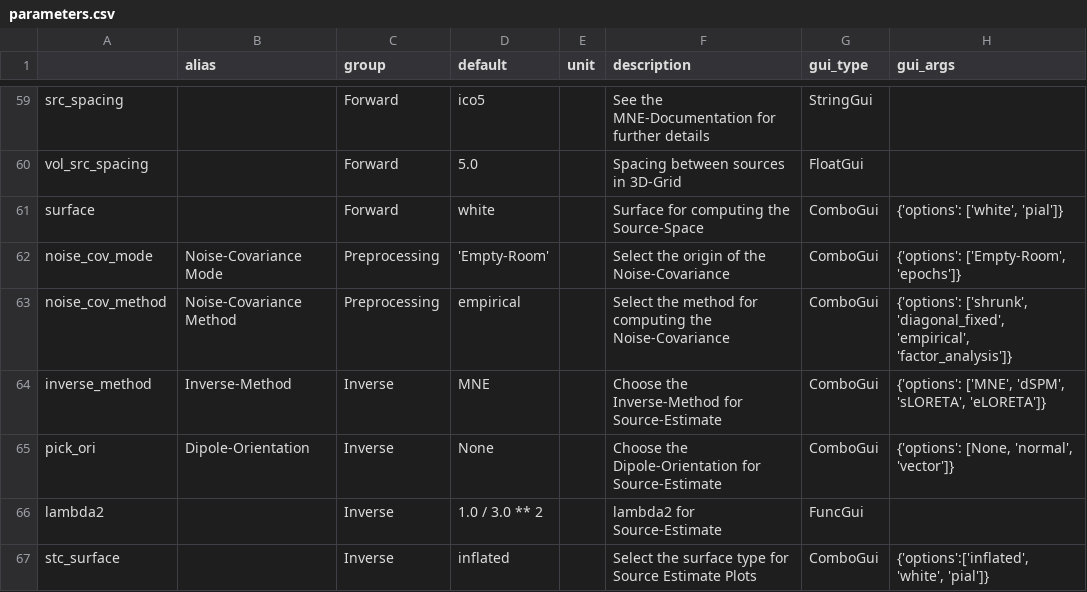
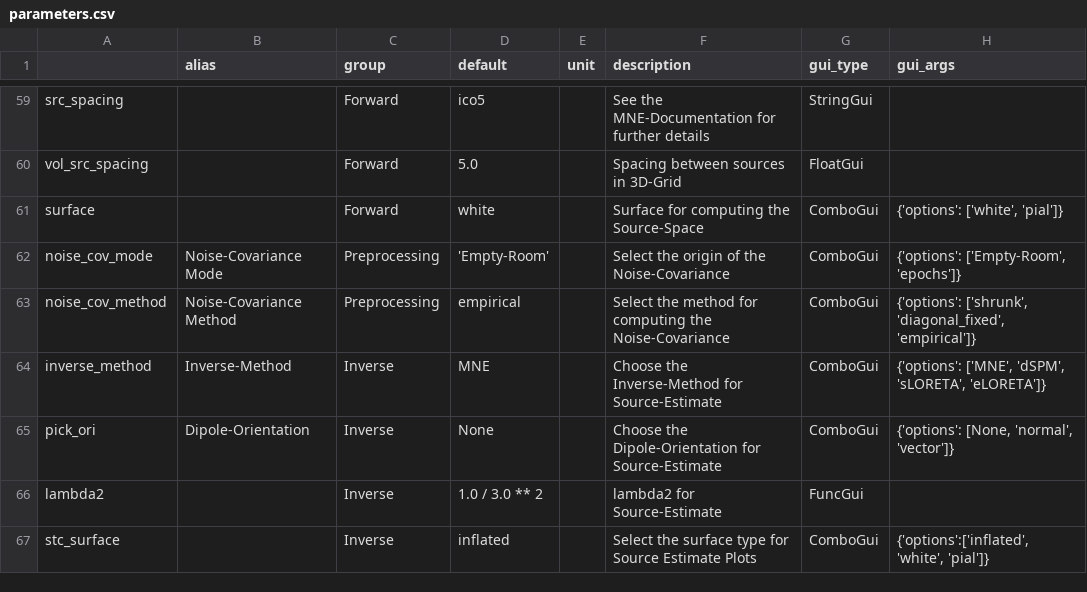
Before and after one commit to marsipu/mne-pipeline-hd, a CSV file: mne_pipeline_hd/resource/parameters.csv, drawn as a sheet; only a part is shown, gaps mark what is left out.

Commit message:
remove "factor_analysis" from noise_cov_method

```diff
--- a/mne_pipeline_hd/resource/parameters.csv
+++ b/mne_pipeline_hd/resource/parameters.csv
@@ -62,3 +62,3 @@ surface;;Forward;white;;Surface for computing the Source-Space;ComboGui;{'option
 noise_cov_mode;Noise-Covariance Mode;Preprocessing;'Empty-Room';;Select the origin of the Noise-Covariance;ComboGui;{'options': ['Empty-Room', 'epochs']}
-noise_cov_method;Noise-Covariance Method;Preprocessing;empirical;;Select the method for computing the Noise-Covariance;ComboGui;{'options': ['shrunk', 'diagonal_fixed', 'empirical', 'factor_analysis']}
+noise_cov_method;Noise-Covariance Method;Preprocessing;empirical;;Select the method for computing the Noise-Covariance;ComboGui;{'options': ['shrunk', 'diagonal_fixed', 'empirical']}
 inverse_method;Inverse-Method;Inverse;MNE;;Choose the Inverse-Method for Source-Estimate;ComboGui;{'options': ['MNE', 'dSPM', 'sLORETA', 'eLORETA']}
```
